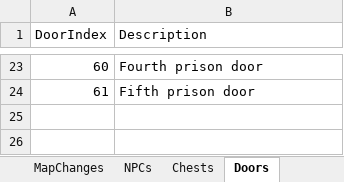
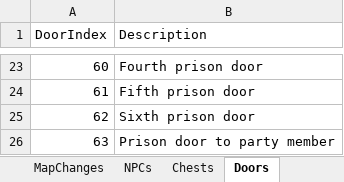
Before and after one commit to Pyrdacor/Ambermoon-Advanced, an Excel workbook: AmbermoonAdvanced.xlsx, sheet Doors, drawn as a sheet; only a part is shown, gaps mark what is left out; values as stored, in another font and other column widths than the file's, no borders; the diff names each change by its address in the sheet, - before the commit and + after, or states it on an @@ line.

Commit message:
Prison stuff

```diff
--- a/AmbermoonAdvanced.xlsx (sheet Doors)
+++ b/AmbermoonAdvanced.xlsx (sheet Doors)
+row 25: 62 | Sixth prison door
+row 26: 63 | Prison door to party member
```
Also changed, not shown: sheet Items, sheet Monsters, sheet Chests, sheet Todo, 12 other files.
